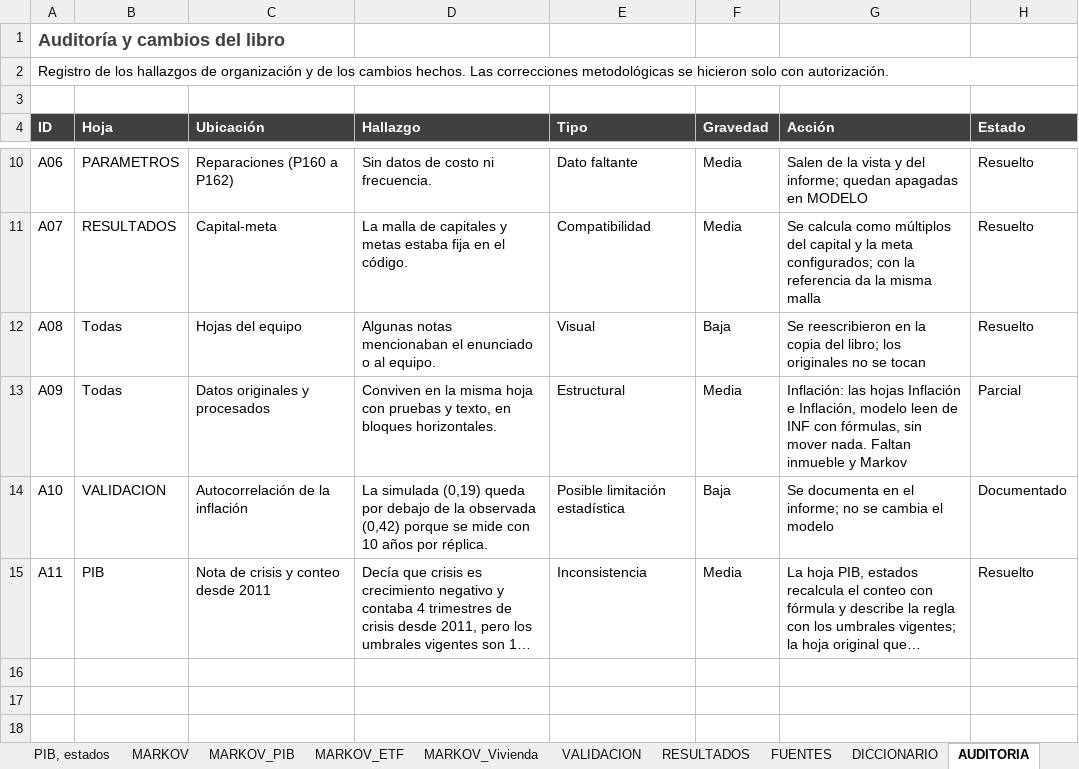
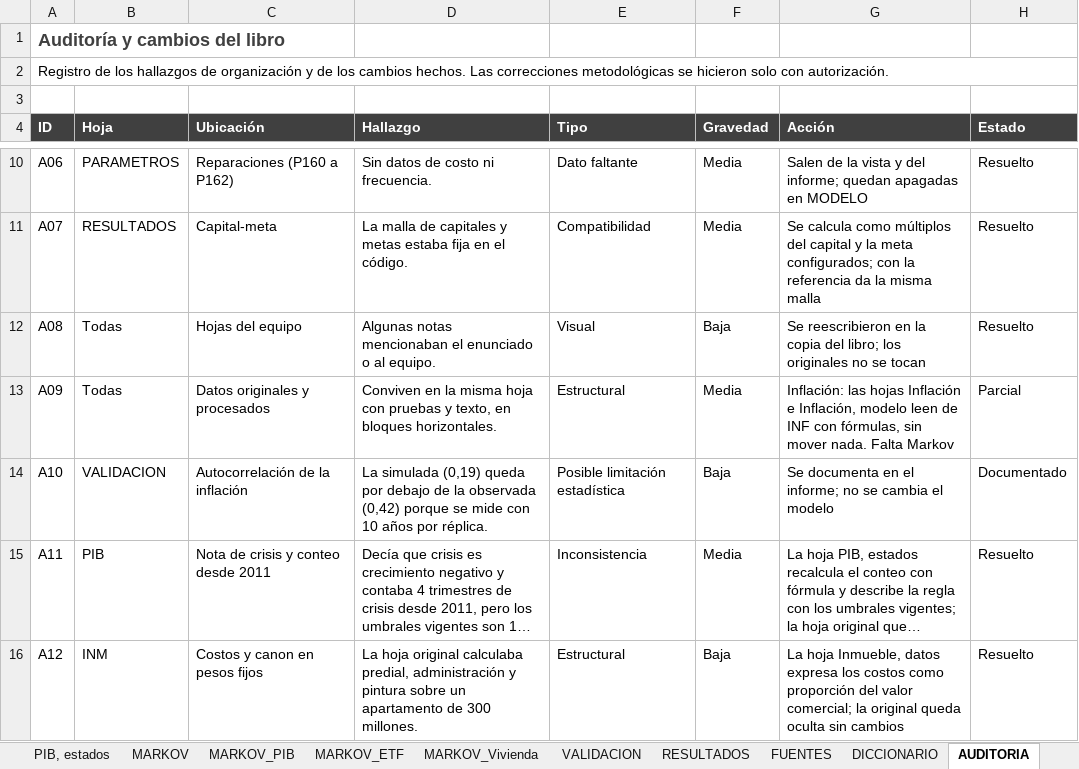
Before and after one commit to Samuek9/trabajo-final-simulacion, an Excel workbook: data/master_datos.xlsx, sheet AUDITORIA, drawn as a sheet; only a part is shown, gaps mark what is left out; long unchanged cells end in …; values as stored, in another font and other column widths than the file's, no borders; the diff names each change by its address in the sheet, - before the commit and + after, or states it on an @@ line.

```diff
--- a/data/master_datos.xlsx (sheet AUDITORIA)
+++ b/data/master_datos.xlsx (sheet AUDITORIA)
-G13 (Acción): …mover nada. Faltan inmueble y Markov
+G13 (Acción): …mover nada. Falta Markov
+row 16: A12 | INM | Costos y canon en pesos fijos | La hoja original calculaba predial, administración y pintura sobre un apartamento de 300 millones. | Estructural | Baja | La hoja Inmueble, datos expresa los costos como proporción del valor comercial; la original queda oculta sin cambios | Resuelto
```
Also changed, not shown: sheet LEEME, other sheet tabs, charts or pictures, 2 other files.
